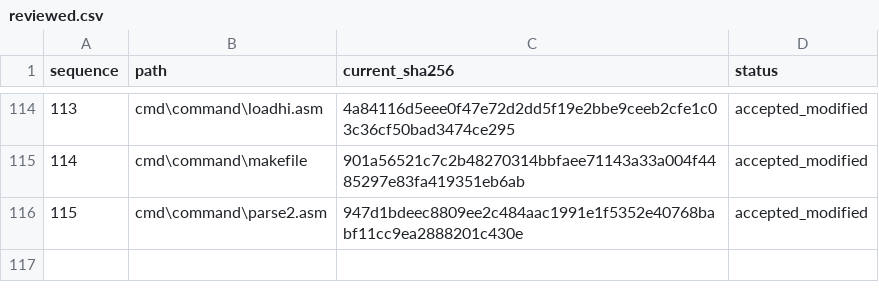
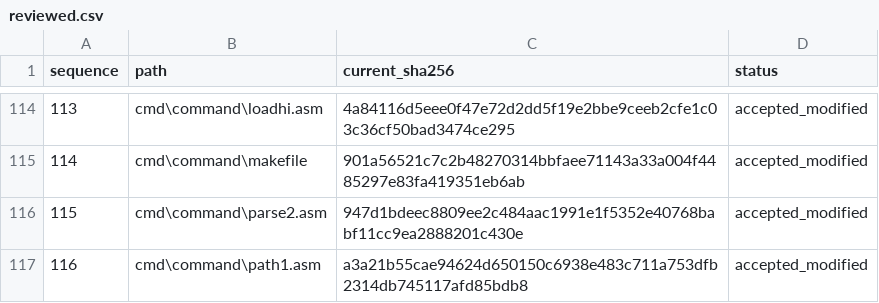
Before and after one commit to cshaxu/ms-dos-rebuilt, a CSV file: v7.00.950/extras/docs/etc/T25/reviewed.csv, drawn as a sheet; only a part is shown, gaps mark what is left out.

Commit message:
M6 T25 S1 P27: Align PATH1 extensions with inherited source style
Keep the effective-6.22 path-search structure and necessary 950 LFN, UNC and
dynamic-buffer differences. Normalize added branch/declaration formatting and
explain why the new branches bypass legacy path prefix expansion.

Original COMMAND rebuild/repack unchanged; all three target comparisons and
293-input comparison pass. Audit 116/293: 49 modified, 20 exact, 12 necessary,
35 without same-name reference. Final full audit/build still pending.

```diff
--- a/v7.00.950/extras/docs/etc/T25/reviewed.csv
+++ b/v7.00.950/extras/docs/etc/T25/reviewed.csv
@@ -116 +116,2 @@ sequence,path,current_sha256,status
 115,cmd\command\parse2.asm,947d1bdeec8809ee2c484aac1991e1f5352e40768babf11cc9ea2888201c430e,accepted_modified
+116,cmd\command\path1.asm,a3a21b55cae94624d650150c6938e483c711a753dfb2314db745117afd85bdb8,accepted_modified
```
Also changed, not shown: v7.00.950/extras/docs/etc/T25/inventory.csv, 4 other files.
